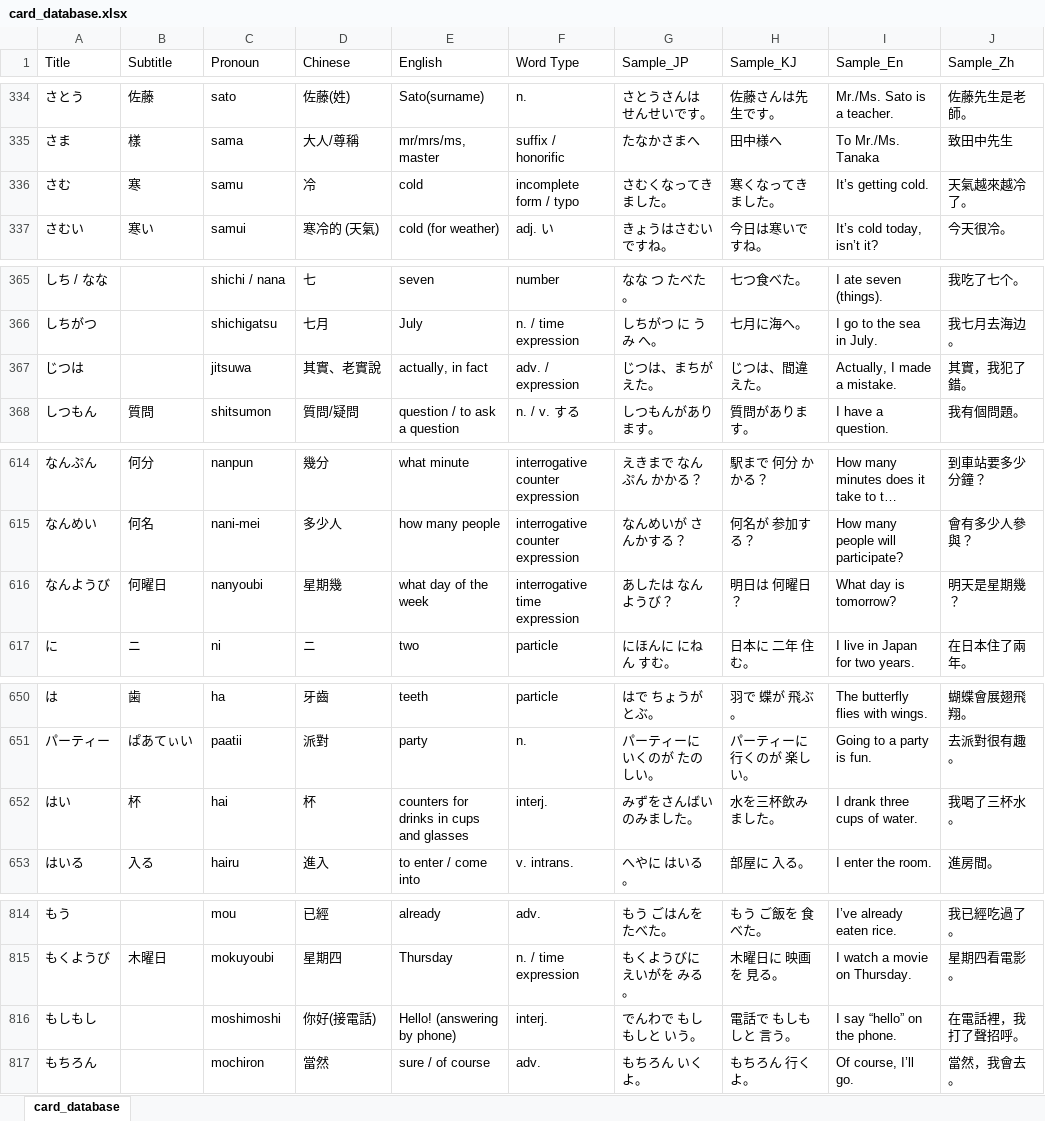
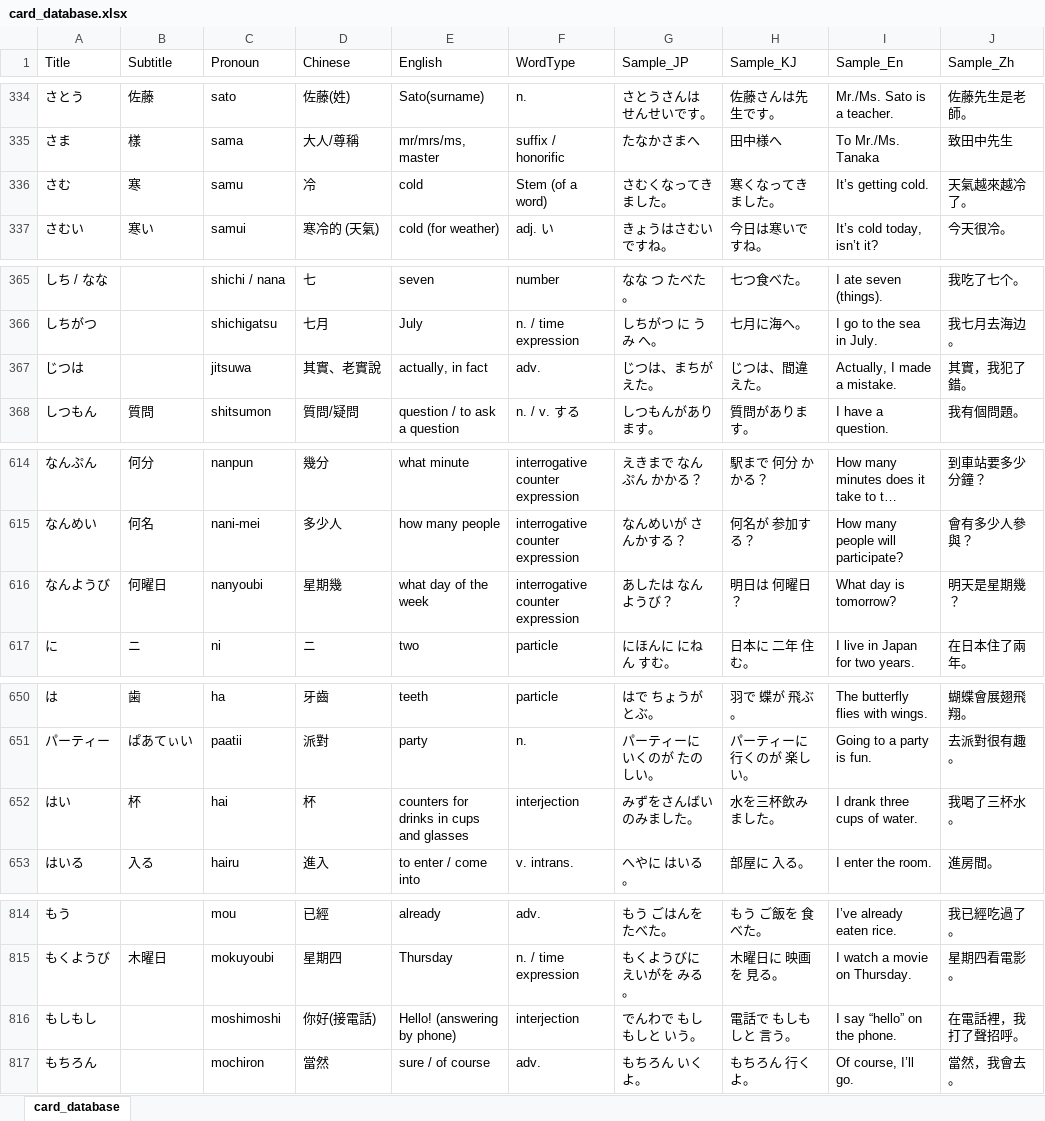
Before and after one commit to mice2maze/FlashCard, an Excel workbook: assets/data/card_database.xlsx, sheet card_database, drawn as a sheet; only a part is shown, gaps mark what is left out; long unchanged cells end in …; values as stored, in another font and other column widths than the file's, no borders; the diff covers the shown part only; the diff names each change by its address in the sheet, - before the commit and + after, or states it on an @@ line.

```diff
--- a/assets/data/card_database.xlsx (sheet card_database)
+++ b/assets/data/card_database.xlsx (sheet card_database)
-F1: Word Type
+F1: WordType
-F336 (WordType): incomplete form / typo
+F336 (WordType): Stem (of a word)
-F367 (WordType): adv. / expression
+F367 (WordType): adv.
-F616 (WordType): interrogative time expression
+F616 (WordType): interrogative counter expression
-F652 (WordType): interj.
+F652 (WordType): interjection
-F816 (WordType): interj.
+F816 (WordType): interjection
```
Also changed, not shown: 7 edited cells elsewhere in this sheet, 2 other files.
